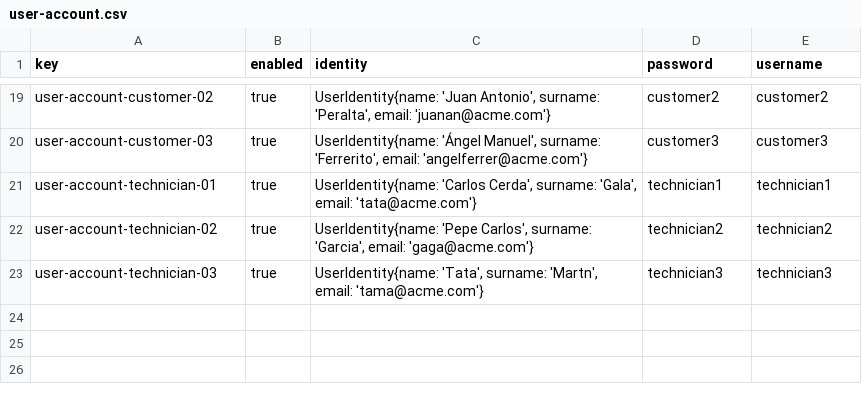
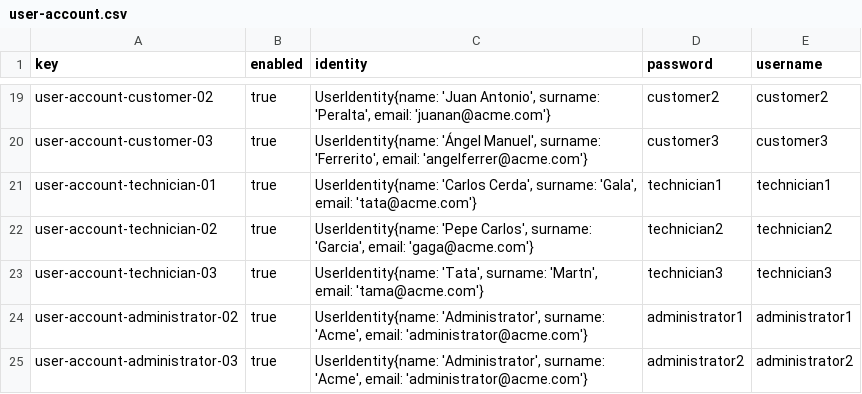
Before and after one commit to marrivbec/gii-is-DP2-C1.033, a CSV file: src/main/resources/WEB-INF/data/sample/user-account.csv, drawn as a sheet; only a part is shown, gaps mark what is left out.

Commit message:
Include administratos accounts

```diff
--- a/src/main/resources/WEB-INF/data/sample/user-account.csv
+++ b/src/main/resources/WEB-INF/data/sample/user-account.csv
@@ -23 +23,3 @@ user-account-technician-02,true,"UserIdentity{name: 'Pepe Carlos', surname: 'Gar
 user-account-technician-03,true,"UserIdentity{name: 'Tata', surname: 'Martn', email: 'tama@acme.com'}",technician3,technician3
+user-account-administrator-02,true,"UserIdentity{name: 'Administrator', surname: 'Acme', email: 'administrator@acme.com'}",administrator1,administrator1
+user-account-administrator-03,true,"UserIdentity{name: 'Administrator', surname: 'Acme', email: 'administrator@acme.com'}",administrator2,administrator2
```
Also changed, not shown: 3 other files.
